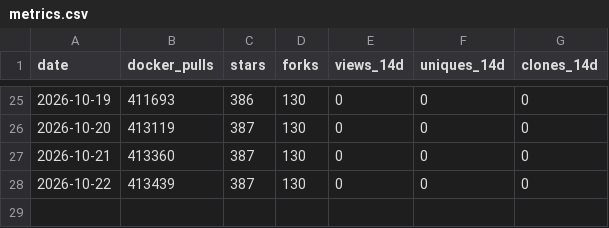
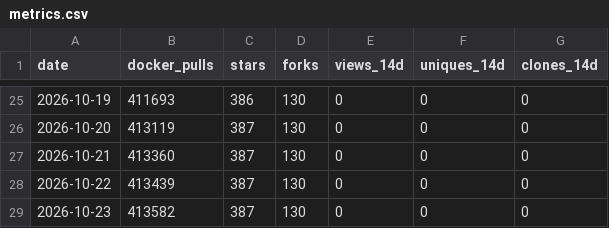
Before and after one commit to MeAkash77/EDDI-Production-Multi-Agent-AI-Orchestration-Middleware, a CSV file: data/metrics.csv, drawn as a sheet; only a part is shown, gaps mark what is left out.

```diff
--- a/data/metrics.csv
+++ b/data/metrics.csv
@@ -28 +28,2 @@ date,docker_pulls,stars,forks,views_14d,uniques_14d,clones_14d
 2026-10-22,413439,387,130,0,0,0
+2026-10-23,413582,387,130,0,0,0
```
